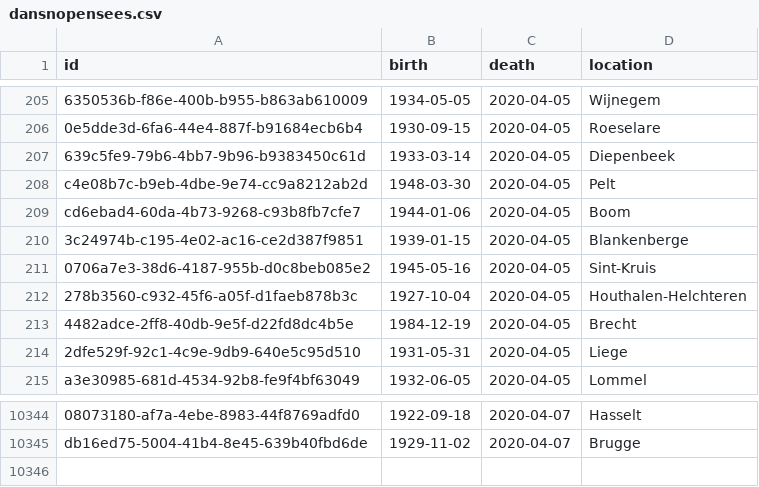
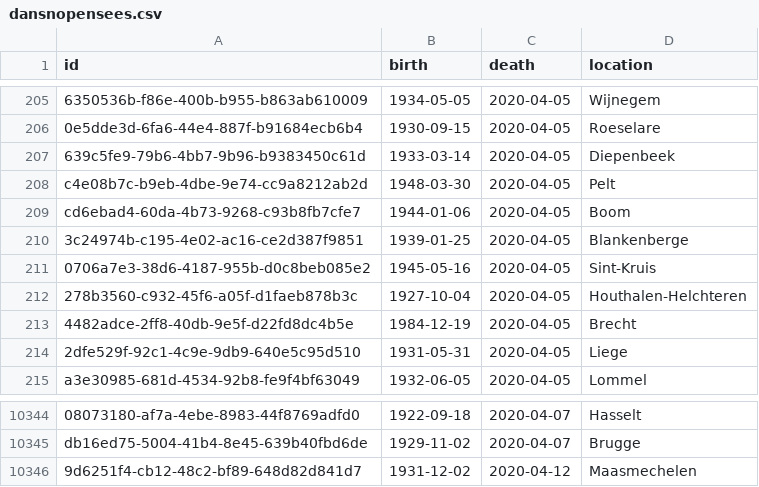
Before and after one commit to pschaus/covidbe-opendata, a CSV file: static/csv/dansnopensees.csv, drawn as a sheet; only a part is shown, gaps mark what is left out; the diff names each change by its address in the sheet, - before the commit and + after, or states it on an @@ line.

```diff
--- a/static/csv/dansnopensees.csv
+++ b/static/csv/dansnopensees.csv
-B210 (birth): 1939-01-15
+B210 (birth): 1939-01-25
+row 10346: 9d6251f4-cb12-48c2-bf89-648d82d841d7 | 1931-12-02 | 2020-04-12 | Maasmechelen
```
Also changed, not shown: static/csv/be-covid-hospi.csv, static/csv/be-covid-mortality.csv, 4 other files.
